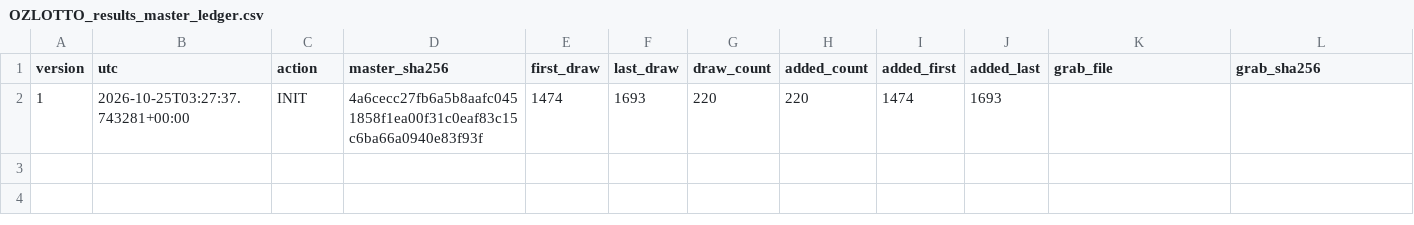
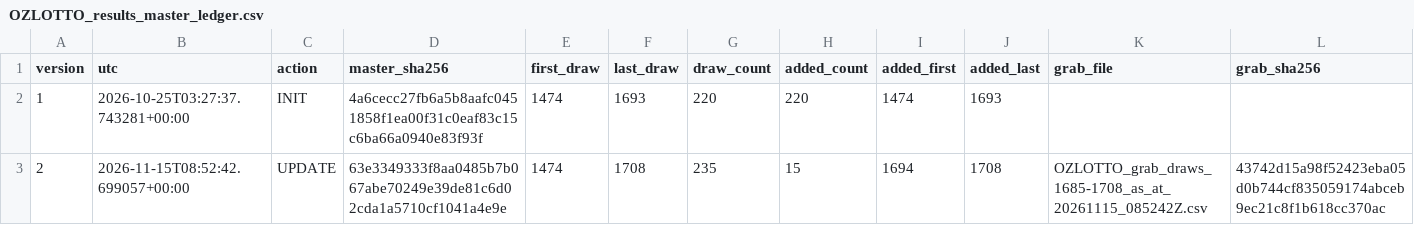
Before and after one commit to hydra3333/analysing_perceived_randomness_in_reality, a CSV file: source_data/OZLOTTO_results_master_ledger.csv, drawn as a sheet; only a part is shown; rows hold the shown columns only; the diff names each change by its address in the sheet, - before the commit and + after, or states it on an @@ line.

```diff
--- a/source_data/OZLOTTO_results_master_ledger.csv
+++ b/source_data/OZLOTTO_results_master_ledger.csv
+row 3: 2 | 2026-11-15T08:52:42.699057+00:00 | UPDATE | 63e3349333f8aa0485b7b067abe70249e39de81c6d02cda1a5710cf1041a4e9e | 1474 | 1708 | 235 | 15 | 1694 | 1708 | OZLOTTO_grab_draws_1685-1708_as_at_20261115_085242Z.csv | 43742d15a98f52423eba05d0b744cf835059174abceb9ec21c8f1b618cc370ac
```
Also changed, not shown: results/audit/SEARCH_LOG.csv, source_data/OZLOTTO_results_master.csv, 22 other files.
